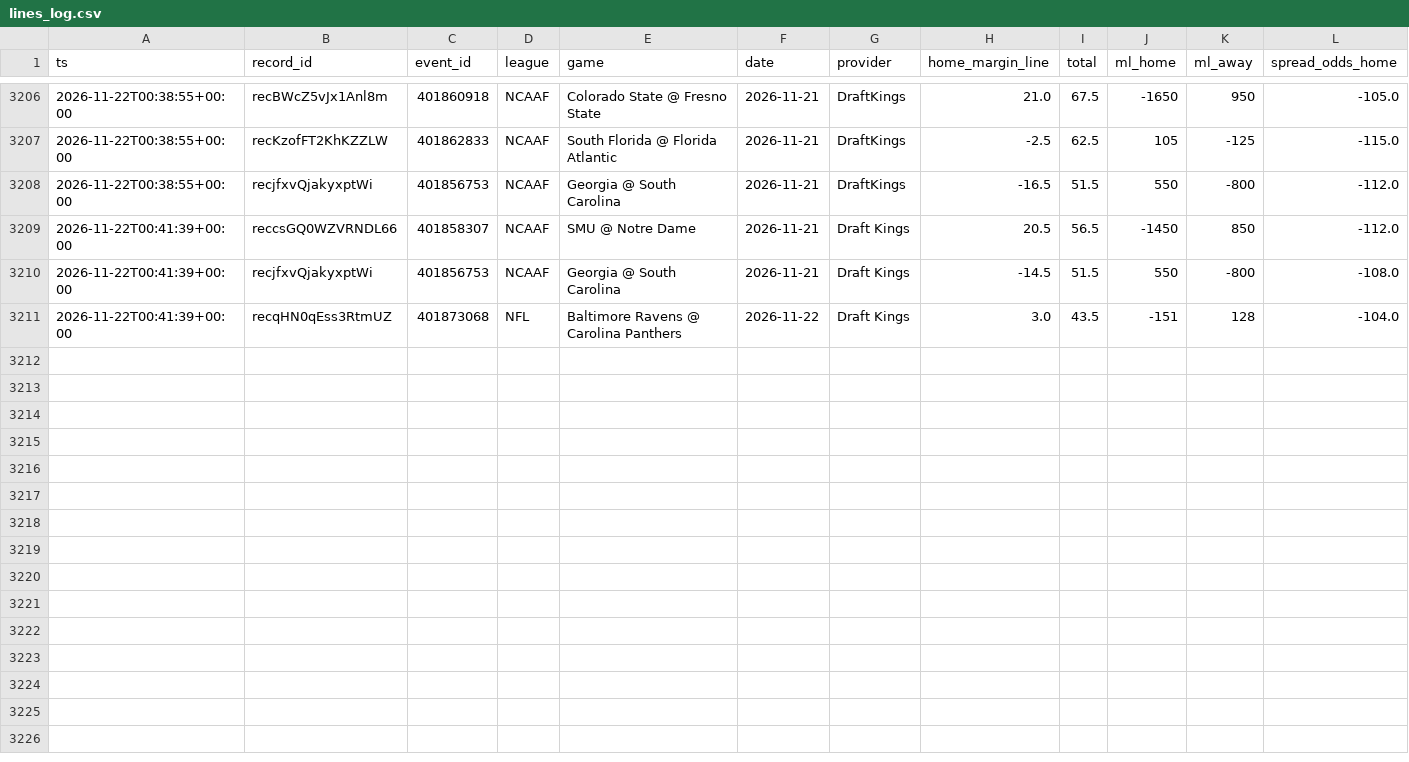
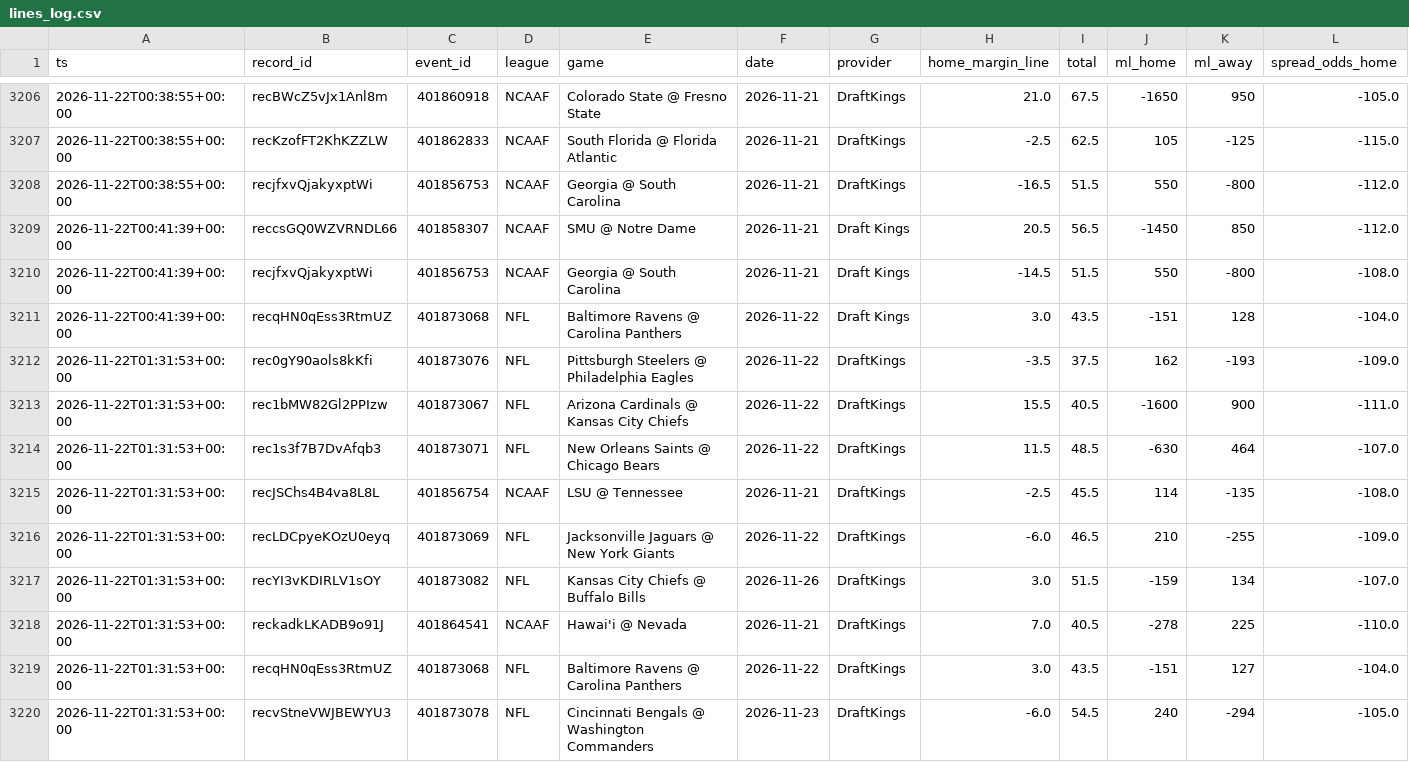
Before and after one commit to Fluff421/custom-claude-skills, a CSV file: signal-desk/intelligence/markets/lines_log.csv, drawn as a sheet; only a part is shown, gaps mark what is left out; rows hold the shown columns only; the diff names each change by its address in the sheet, - before the commit and + after, or states it on an @@ line.

Commit message:
Signal Desk markets 2026-11-22-0132 (auto)
Co-authored-by: Perplexity <noreply@perplexity.ai>

```diff
--- a/signal-desk/intelligence/markets/lines_log.csv
+++ b/signal-desk/intelligence/markets/lines_log.csv
+row 3212: 2026-11-22T01:31:53+00:00 | rec0gY90aols8kKfi | 401873076 | NFL | Pittsburgh Steelers @ Philadelphia Eagles | 2026-11-22 | DraftKings | -3.5 | 37.5 | 162 | -193 | -109.0
+row 3213: 2026-11-22T01:31:53+00:00 | rec1bMW82Gl2PPIzw | 401873067 | NFL | Arizona Cardinals @ Kansas City Chiefs | 2026-11-22 | DraftKings | 15.5 | 40.5 | -1600 | 900 | -111.0
+row 3214: 2026-11-22T01:31:53+00:00 | rec1s3f7B7DvAfqb3 | 401873071 | NFL | New Orleans Saints @ Chicago Bears | 2026-11-22 | DraftKings | 11.5 | 48.5 | -630 | 464 | -107.0
+row 3215: 2026-11-22T01:31:53+00:00 | recJSChs4B4va8L8L | 401856754 | NCAAF | LSU @ Tennessee | 2026-11-21 | DraftKings | -2.5 | 45.5 | 114 | -135 | -108.0
+row 3216: 2026-11-22T01:31:53+00:00 | recLDCpyeKOzU0eyq | 401873069 | NFL | Jacksonville Jaguars @ New York Giants | 2026-11-22 | DraftKings | -6.0 | 46.5 | 210 | -255 | -109.0
+row 3217: 2026-11-22T01:31:53+00:00 | recYI3vKDIRLV1sOY | 401873082 | NFL | Kansas City Chiefs @ Buffalo Bills | 2026-11-26 | DraftKings | 3.0 | 51.5 | -159 | 134 | -107.0
+row 3218: 2026-11-22T01:31:53+00:00 | reckadkLKADB9o91J | 401864541 | NCAAF | Hawai'i @ Nevada | 2026-11-21 | DraftKings | 7.0 | 40.5 | -278 | 225 | -110.0
+row 3219: 2026-11-22T01:31:53+00:00 | recqHN0qEss3RtmUZ | 401873068 | NFL | Baltimore Ravens @ Carolina Panthers | 2026-11-22 | DraftKings | 3.0 | 43.5 | -151 | 127 | -104.0
+row 3220: 2026-11-22T01:31:53+00:00 | recvStneVWJBEWYU3 | 401873078 | NFL | Cincinnati Bengals @ Washington Commanders | 2026-11-23 | DraftKings | -6.0 | 54.5 | 240 | -294 | -105.0
```
Also changed, not shown: signal-desk/intelligence/markets/picks_log.csv, 4 other files.
